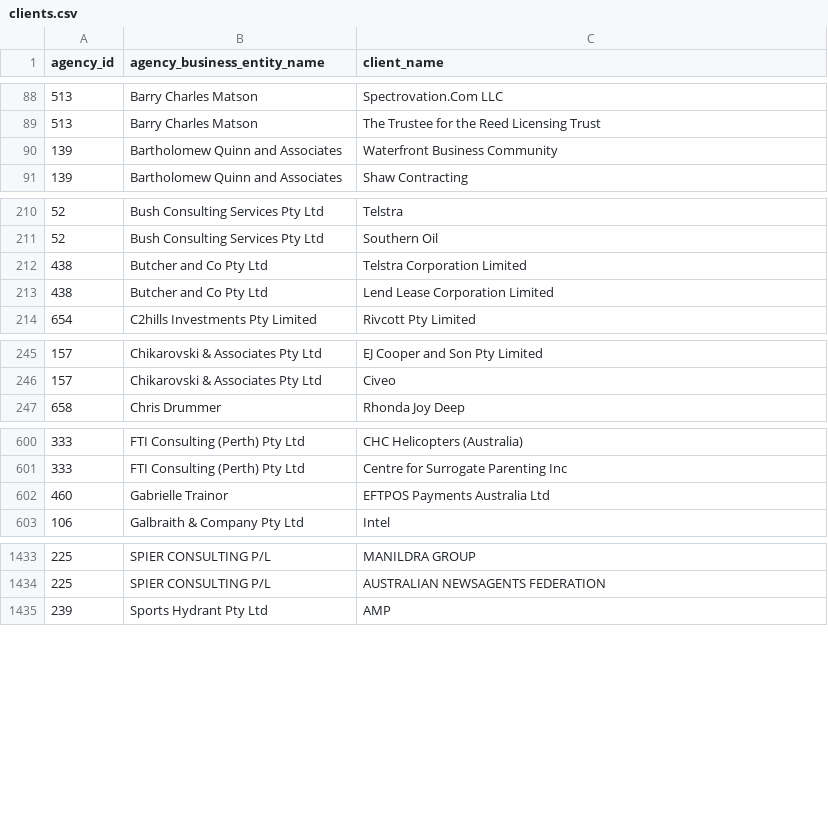
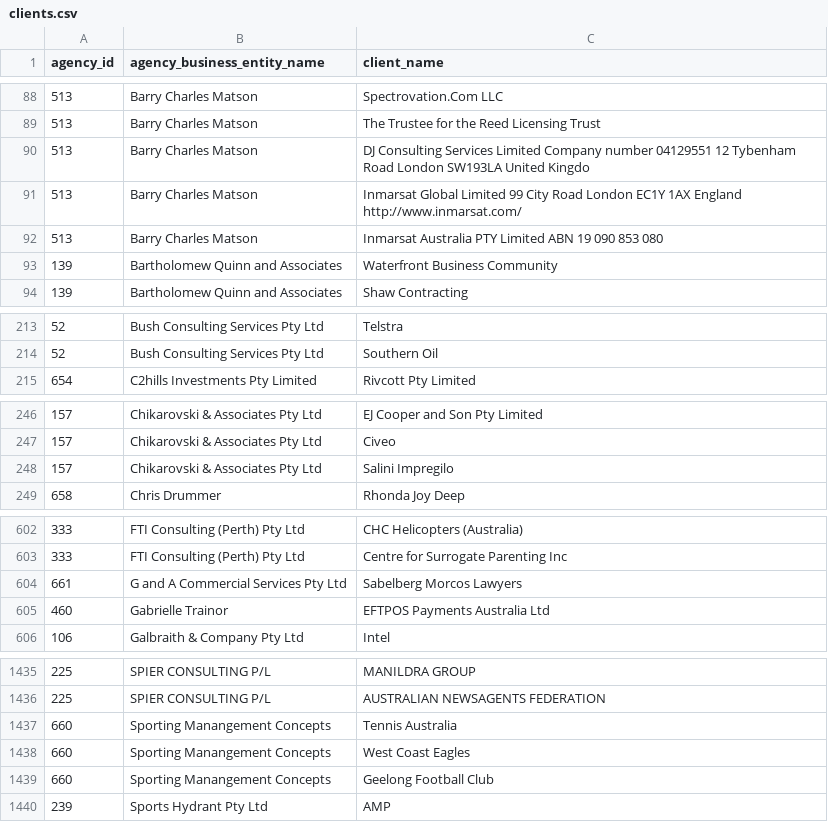
Before and after one commit to henare/australian_government_lobbyists_register, a CSV file: clients.csv, drawn as a sheet; only a part is shown, gaps mark what is left out; removed rows and columns are numbered as before the commit, all else as after; the diff covers the shown part only; the diff names each change by its address in the sheet, - before the commit and + after, or states it on an @@ line.

```diff
--- a/clients.csv
+++ b/clients.csv
+row 90: 513 | Barry Charles Matson | DJ Consulting Services Limited Company number 04129551 12 Tybenham Road London SW193LA United Kingdo
+row 91: 513 | Barry Charles Matson | Inmarsat Global Limited 99 City Road London EC1Y 1AX England http://www.inmarsat.com/
+row 92: 513 | Barry Charles Matson | Inmarsat Australia PTY Limited ABN 19 090 853 080
-row 212: 438 | Butcher and Co Pty Ltd | Telstra Corporation Limited
-row 213: 438 | Butcher and Co Pty Ltd | Lend Lease Corporation Limited
+row 248: 157 | Chikarovski & Associates Pty Ltd | Salini Impregilo
+row 604: 661 | G and A Commercial Services Pty Ltd | Sabelberg Morcos Lawyers
+row 1437: 660 | Sporting Manangement Concepts | Tennis Australia
+row 1438: 660 | Sporting Manangement Concepts | West Coast Eagles
+row 1439: 660 | Sporting Manangement Concepts | Geelong Football Club
```
Also changed, not shown: 1 added row, 2 removed rows and 1 edited cell elsewhere in this file, agencies.csv, lobbyists.csv, 1 other file.
